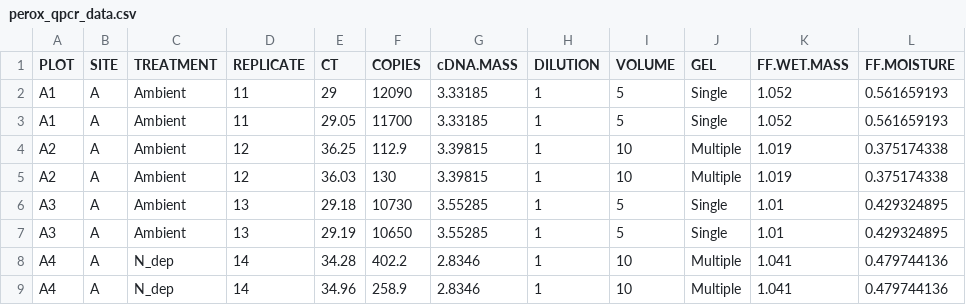
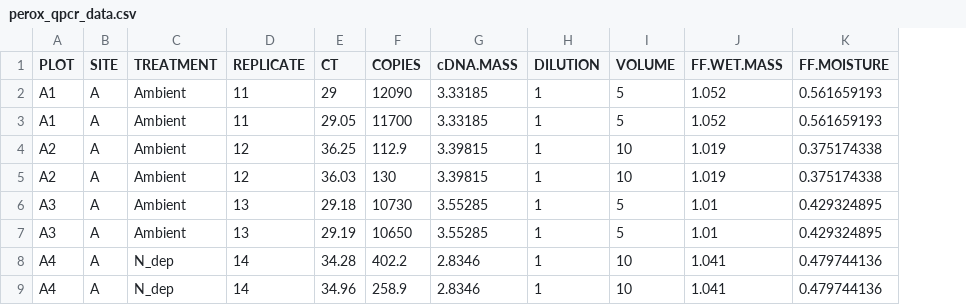
Before and after one commit to ZakLab-Soils/peroxidase_expression, a CSV file: QPCR/perox_qpcr_data.csv, drawn as a sheet; only a part is shown; the diff names each change by its address in the sheet, - before the commit and + after, or states it on an @@ line.

Commit message:
Add files via upload

```diff
--- a/QPCR/perox_qpcr_data.csv
+++ b/QPCR/perox_qpcr_data.csv
-column J (GEL), rows 2-9: Single | Single | Multiple | Multiple | Single | Single | Multiple | Multiple
```
